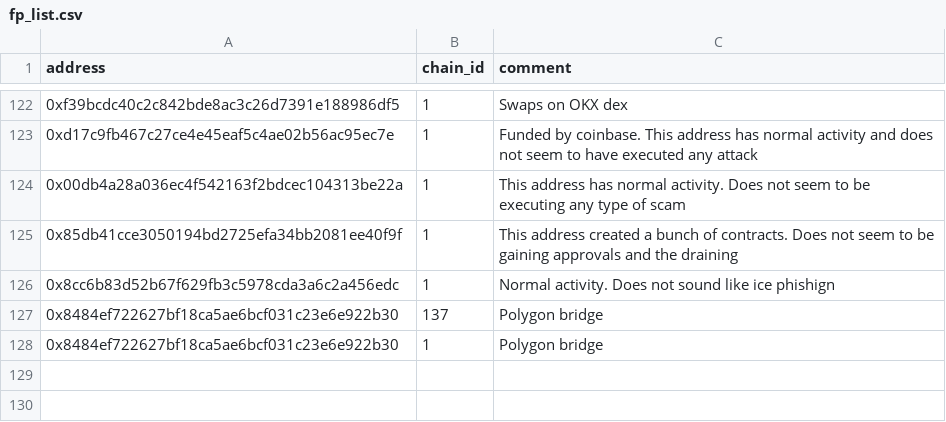
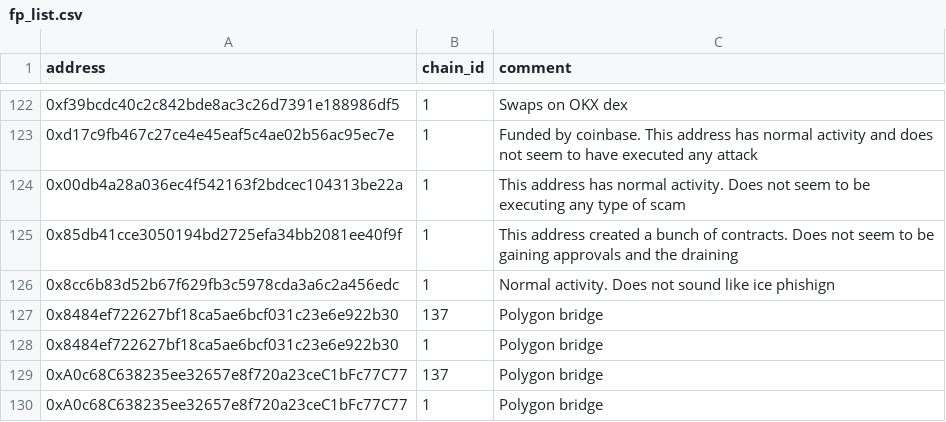
Before and after one commit to forta-network/starter-kits, a CSV file: scam-detector-py/fp_list.csv, drawn as a sheet; only a part is shown, gaps mark what is left out.

Commit message:
Update fp_list.csv

```diff
--- a/scam-detector-py/fp_list.csv
+++ b/scam-detector-py/fp_list.csv
@@ -128 +128,3 @@ address,chain_id,comment
 0x8484ef722627bf18ca5ae6bcf031c23e6e922b30, 1, Polygon bridge
+0xA0c68C638235ee32657e8f720a23ceC1bFc77C77, 137, Polygon bridge
+0xA0c68C638235ee32657e8f720a23ceC1bFc77C77, 1, Polygon bridge
```
